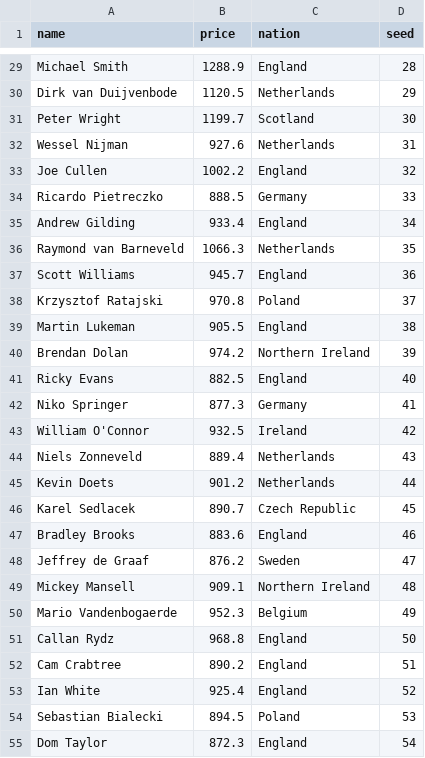
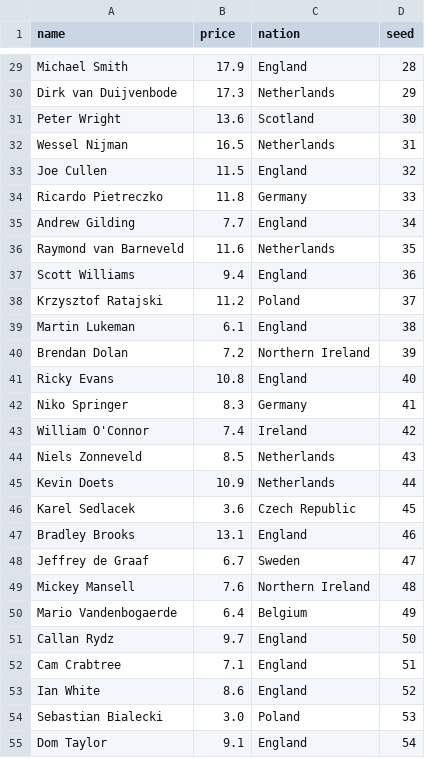
Before and after one commit to OliverSchw/fantasy-darts, a CSV file: players_2025.csv, drawn as a sheet; only a part is shown, gaps mark what is left out; the diff covers the shown part only; the diff names each change by its address in the sheet, - before the commit and + after, or states it on an @@ line.

```diff
--- a/players_2025.csv
+++ b/players_2025.csv
-B29 (price): 1288.9
+B29 (price): 17.9
-B30 (price): 1120.5
+B30 (price): 17.3
-B31 (price): 1199.7
+B31 (price): 13.6
-B32 (price): 927.6
+B32 (price): 16.5
-B33 (price): 1002.2
+B33 (price): 11.5
-B34 (price): 888.5
+B34 (price): 11.8
-B35 (price): 933.4
+B35 (price): 7.7
-B36 (price): 1066.3
+B36 (price): 11.6
-B37 (price): 945.7
+B37 (price): 9.4
-B38 (price): 970.8
+B38 (price): 11.2
-B39 (price): 905.5
+B39 (price): 6.1
-B40 (price): 974.2
+B40 (price): 7.2
-B41 (price): 882.5
+B41 (price): 10.8
-B42 (price): 877.3
+B42 (price): 8.3
-B43 (price): 932.5
+B43 (price): 7.4
-B44 (price): 889.4
+B44 (price): 8.5
-B45 (price): 901.2
+B45 (price): 10.9
-B46 (price): 890.7
+B46 (price): 3.6
-B47 (price): 883.6
+B47 (price): 13.1
-B48 (price): 876.2
+B48 (price): 6.7
-B49 (price): 909.1
+B49 (price): 7.6
-B50 (price): 952.3
+B50 (price): 6.4
-B51 (price): 968.8
+B51 (price): 9.7
-B52 (price): 890.2
+B52 (price): 7.1
-B53 (price): 925.4
+B53 (price): 8.6
-B54 (price): 894.5
+B54 (price): 3.0
-B55 (price): 872.3
+B55 (price): 9.1
```
Also changed, not shown: 101 edited cells elsewhere in this file.
